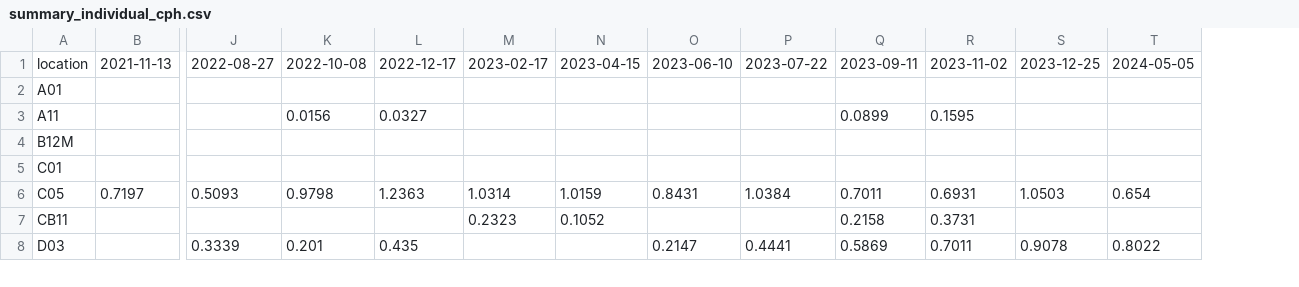
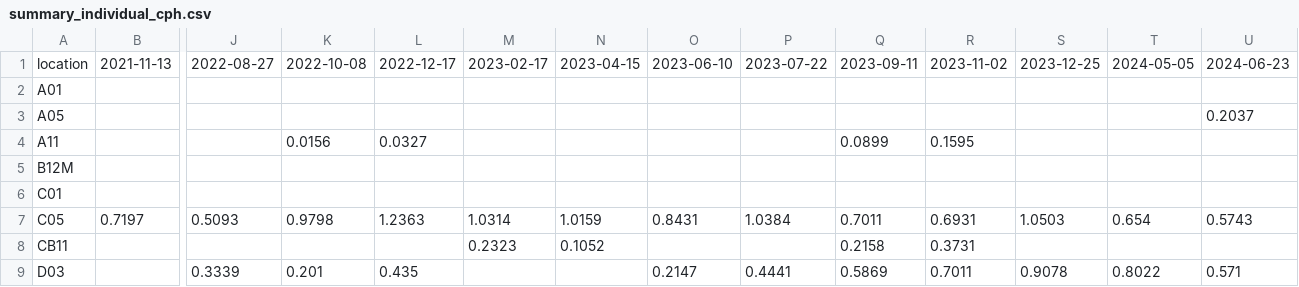
Before and after one commit to quietlight/skraak.kiwi, a CSV file: assets/trips/tableinput/summary_individual_cph.csv, drawn as a sheet; only a part is shown, gaps mark what is left out; addresses are those after the commit; rows hold the shown columns only; the diff names each change by its address in the sheet, - before the commit and + after, or states it on an @@ line.

```diff
--- a/assets/trips/tableinput/summary_individual_cph.csv
+++ b/assets/trips/tableinput/summary_individual_cph.csv
+column U, row 1: 2024-06-23; rows 7-9: 0.5743 |  | 0.571
+row 3: A05 |  |  |  |  |  |  |  |  |  |  |  |  | 0.2037
```
Also changed, not shown: assets/statistics/tableinput/calls_per_hour.csv, assets/statistics/tableinput/calls_per_hour_by_location.csv, 38 other files.
